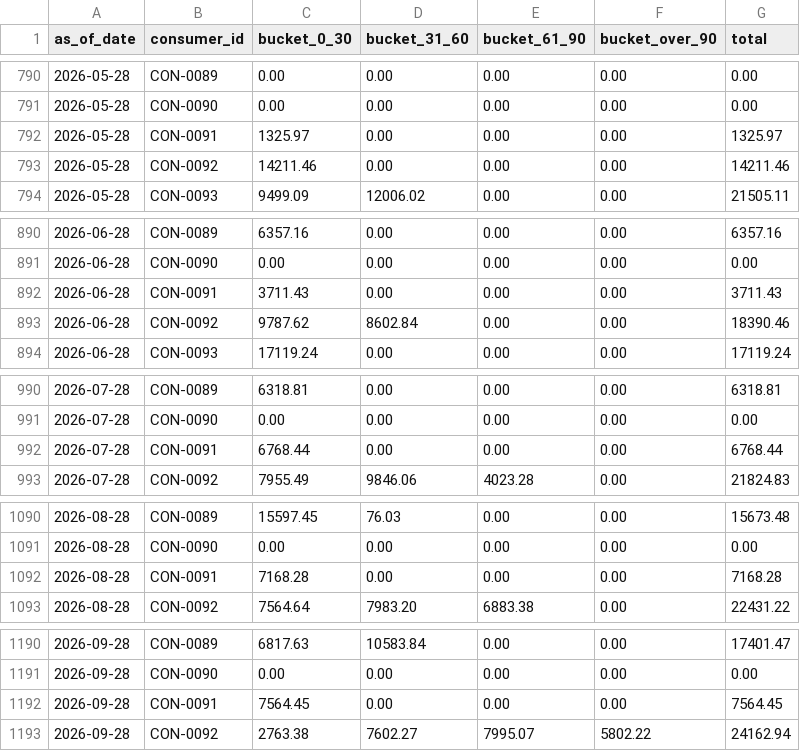
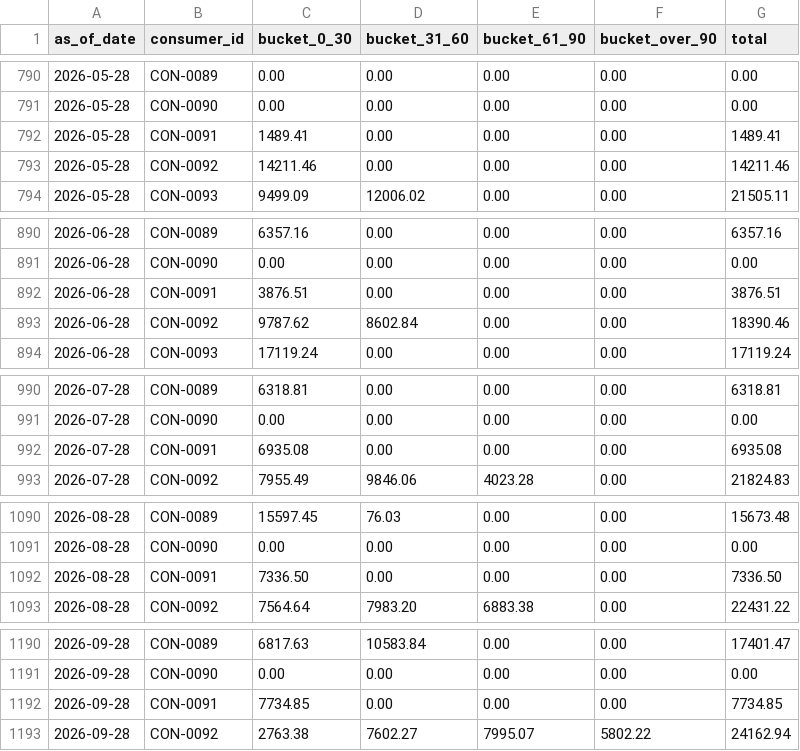
Before and after one commit to samhithasshankar/T098-PS-073, a CSV file: output/arrears_ageing.csv, drawn as a sheet; only a part is shown, gaps mark what is left out; the diff covers the shown part only.

```diff
--- a/output/arrears_ageing.csv
+++ b/output/arrears_ageing.csv
@@ -791,3 +791,3 @@ as_of_date,consumer_id,bucket_0_30,bucket_31_60,bucket_61_90,bucket_over_90,tota
 2026-05-28,CON-0090,0.00,0.00,0.00,0.00,0.00
-2026-05-28,CON-0091,1325.97,0.00,0.00,0.00,1325.97
+2026-05-28,CON-0091,1489.41,0.00,0.00,0.00,1489.41
 2026-05-28,CON-0092,14211.46,0.00,0.00,0.00,14211.46
@@ -891,3 +891,3 @@ as_of_date,consumer_id,bucket_0_30,bucket_31_60,bucket_61_90,bucket_over_90,tota
 2026-06-28,CON-0090,0.00,0.00,0.00,0.00,0.00
-2026-06-28,CON-0091,3711.43,0.00,0.00,0.00,3711.43
+2026-06-28,CON-0091,3876.51,0.00,0.00,0.00,3876.51
 2026-06-28,CON-0092,9787.62,8602.84,0.00,0.00,18390.46
@@ -991,3 +991,3 @@ as_of_date,consumer_id,bucket_0_30,bucket_31_60,bucket_61_90,bucket_over_90,tota
 2026-07-28,CON-0090,0.00,0.00,0.00,0.00,0.00
-2026-07-28,CON-0091,6768.44,0.00,0.00,0.00,6768.44
+2026-07-28,CON-0091,6935.08,0.00,0.00,0.00,6935.08
 2026-07-28,CON-0092,7955.49,9846.06,4023.28,0.00,21824.83
@@ -1091,3 +1091,3 @@ as_of_date,consumer_id,bucket_0_30,bucket_31_60,bucket_61_90,bucket_over_90,tota
 2026-08-28,CON-0090,0.00,0.00,0.00,0.00,0.00
-2026-08-28,CON-0091,7168.28,0.00,0.00,0.00,7168.28
+2026-08-28,CON-0091,7336.50,0.00,0.00,0.00,7336.50
 2026-08-28,CON-0092,7564.64,7983.20,6883.38,0.00,22431.22
@@ -1191,3 +1191,3 @@ as_of_date,consumer_id,bucket_0_30,bucket_31_60,bucket_61_90,bucket_over_90,tota
 2026-09-28,CON-0090,0.00,0.00,0.00,0.00,0.00
-2026-09-28,CON-0091,7564.45,0.00,0.00,0.00,7564.45
+2026-09-28,CON-0091,7734.85,0.00,0.00,0.00,7734.85
 2026-09-28,CON-0092,2763.38,7602.27,7995.07,5802.22,24162.94
```
Also changed, not shown: 2 edited cells elsewhere in this file, output/bills.csv, output/consumer_state.csv, 3 other files.
